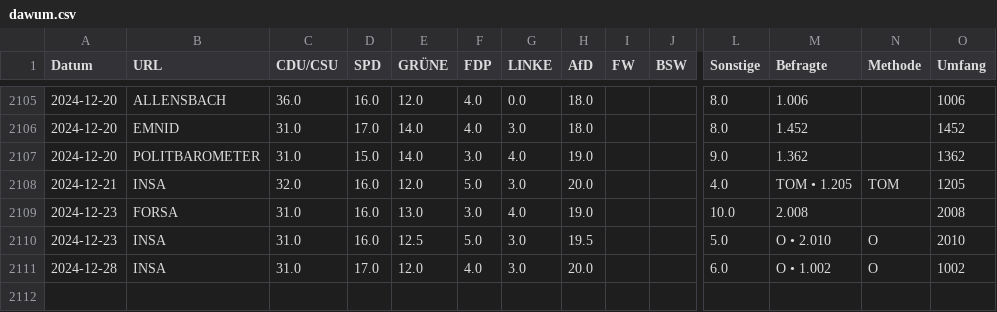
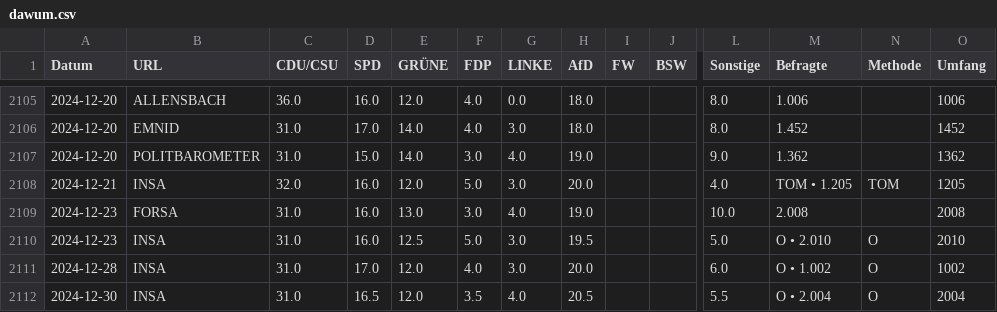
Before and after one commit to thomascamminady/dawum-crawl, a CSV file: data/dawum.csv, drawn as a sheet; only a part is shown, gaps mark what is left out; rows hold the shown columns only; the diff names each change by its address in the sheet, - before the commit and + after, or states it on an @@ line.

```diff
--- a/data/dawum.csv
+++ b/data/dawum.csv
+row 2112: 2024-12-30 | INSA | 31.0 | 16.5 | 12.0 | 3.5 | 4.0 | 20.5 |  |  | 5.5 | O • 2.004 | O | 2004
```
Also changed, not shown: data/dawum_pivot.csv, 1 other file.
